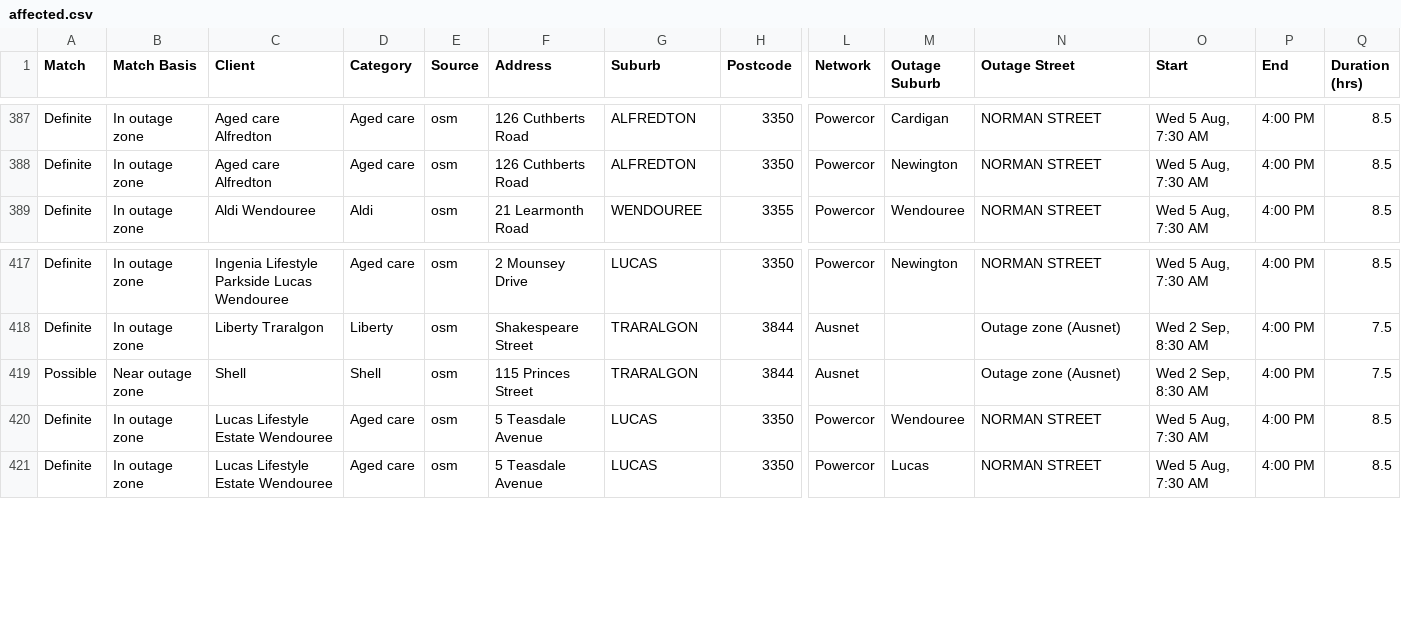
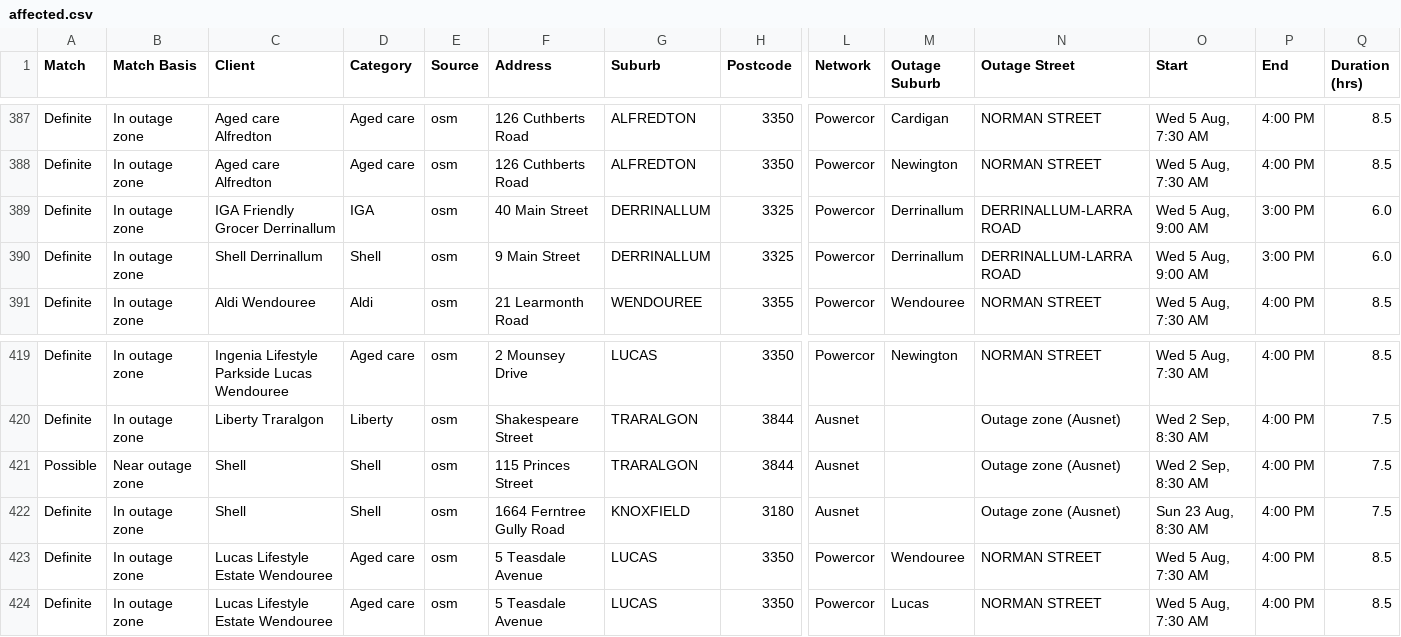
Before and after one commit to Nexus-Energy393/jemena-outages, a CSV file: docs/affected.csv, drawn as a sheet; only a part is shown, gaps mark what is left out; rows hold the shown columns only; the diff names each change by its address in the sheet, - before the commit and + after, or states it on an @@ line.

```diff
--- a/docs/affected.csv
+++ b/docs/affected.csv
+row 389: Definite | In outage zone | IGA Friendly Grocer Derrinallum | IGA | osm | 40 Main Street | DERRINALLUM | 3325 | Powercor | Derrinallum | DERRINALLUM-LARRA ROAD | Wed 5 Aug, 9:00 AM | 3:00 PM | 6.0
+row 390: Definite | In outage zone | Shell Derrinallum | Shell | osm | 9 Main Street | DERRINALLUM | 3325 | Powercor | Derrinallum | DERRINALLUM-LARRA ROAD | Wed 5 Aug, 9:00 AM | 3:00 PM | 6.0
+row 422: Definite | In outage zone | Shell | Shell | osm | 1664 Ferntree Gully Road | KNOXFIELD | 3180 | Ausnet |  | Outage zone (Ausnet) | Sun 23 Aug, 8:30 AM | 4:00 PM | 7.5
```
Also changed, not shown: 4 other files.
